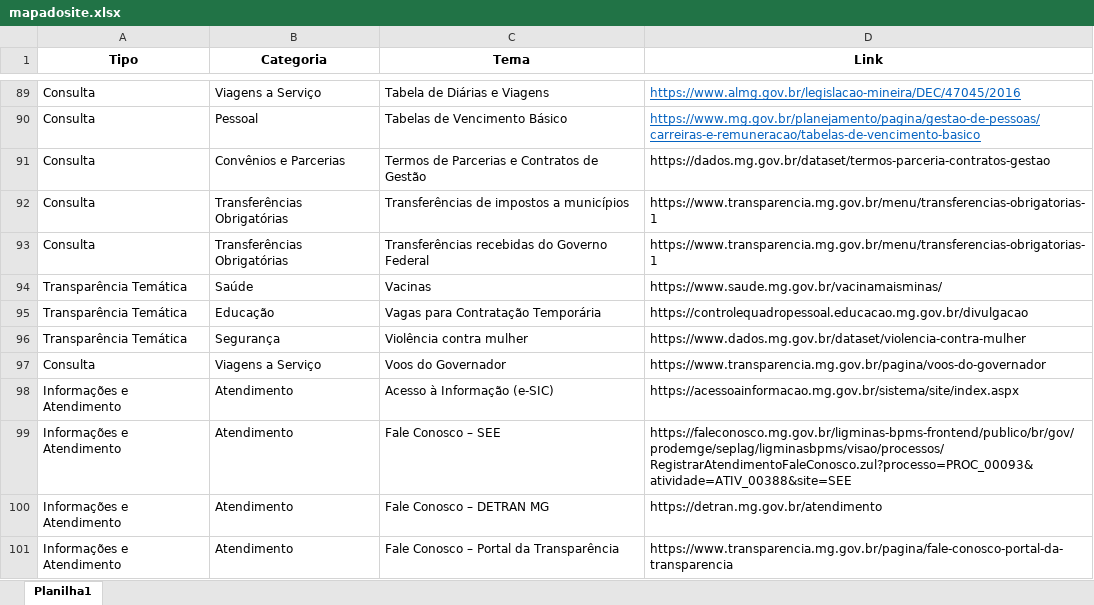
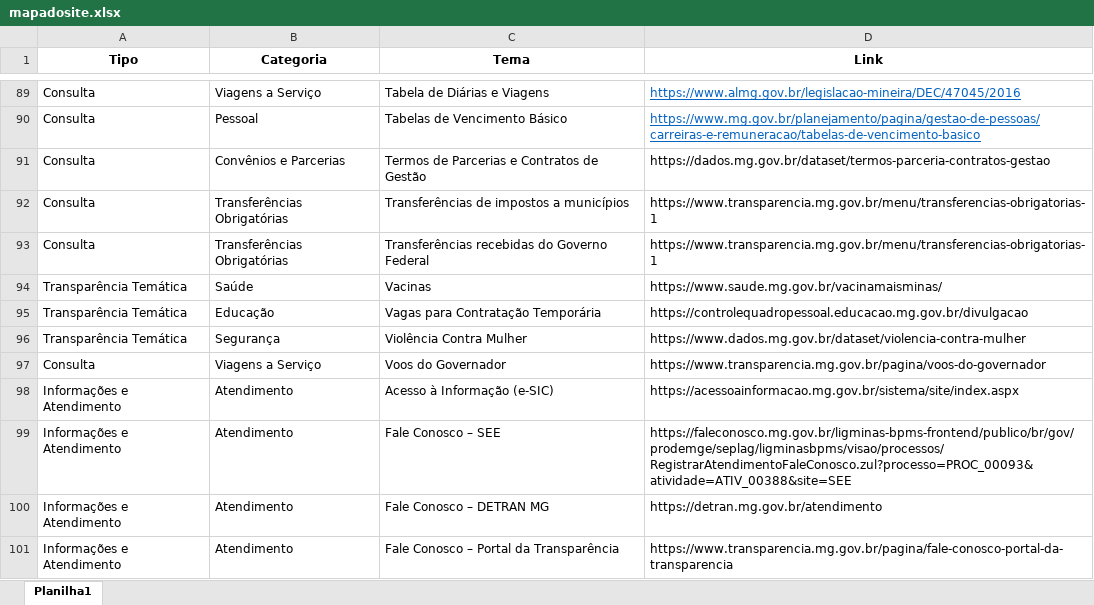
Before and after one commit to transparencia-mg/mapadosite, an Excel workbook: upload/mapadosite.xlsx, sheet Planilha1, drawn as a sheet; only a part is shown, gaps mark what is left out; values as stored, in another font and other column widths than the file's, no borders; the diff names each change by its address in the sheet, - before the commit and + after, or states it on an @@ line.

Commit message:
Add files via upload

```diff
--- a/upload/mapadosite.xlsx (sheet Planilha1)
+++ b/upload/mapadosite.xlsx (sheet Planilha1)
-C96 (Tema): Violência contra mulher
+C96 (Tema): Violência Contra Mulher
```
